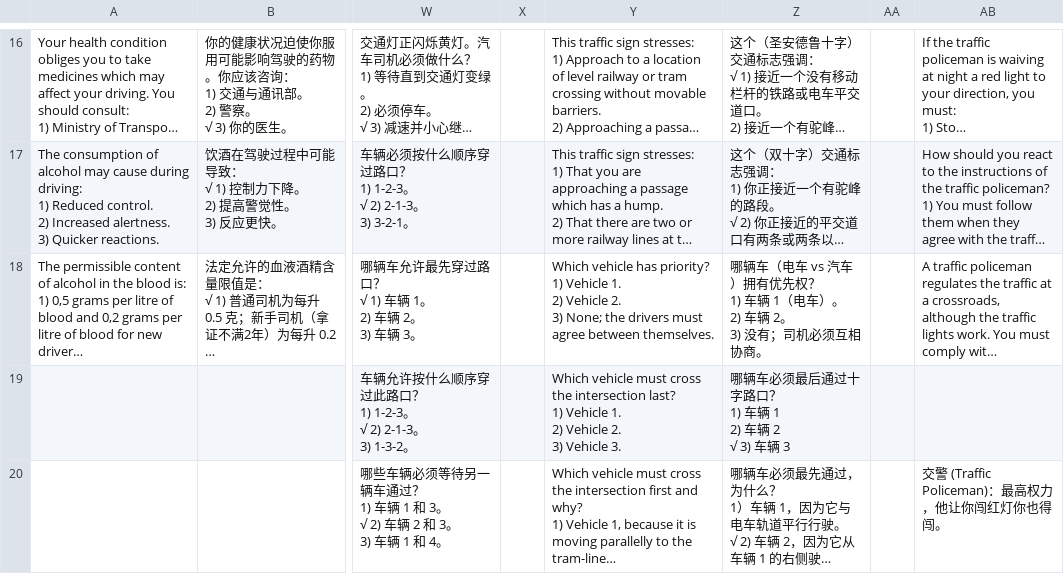
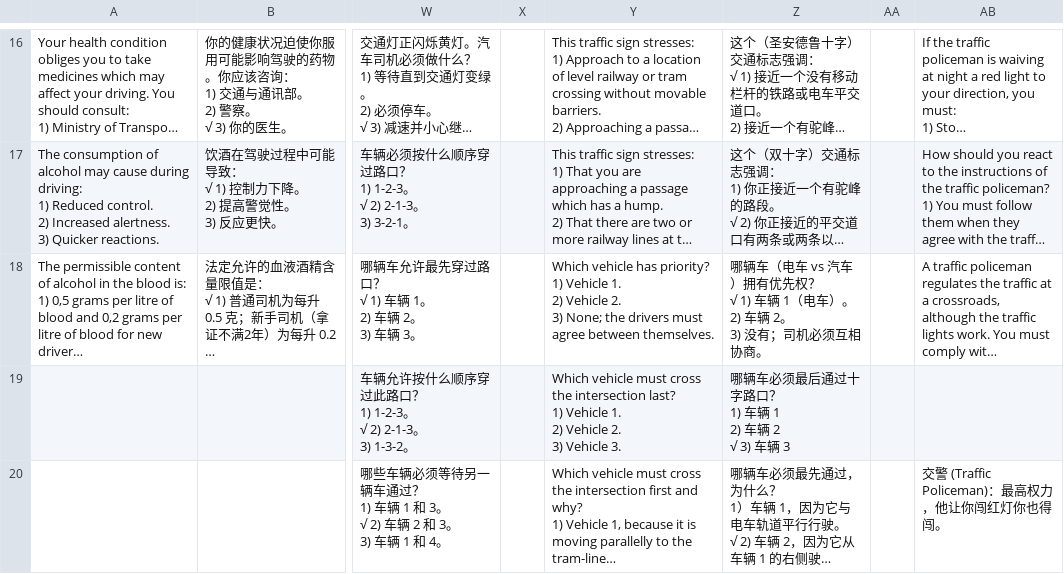
Before and after one commit to selbyrowen-netizen/greece-drive, a CSV file: data.csv, drawn as a sheet; only a part is shown, gaps mark what is left out; long unchanged cells end in …; ↵ is a line break in a cell; the diff names each change by its address in the sheet, - before the commit and + after, or states it on an @@ line.

Commit message:
Update data.csv

```diff
--- a/data.csv
+++ b/data.csv
-Z18: …先权？ ↵ 1) 车辆…
+Z18: …先权？ ↵ √ 1) 车辆…
```
